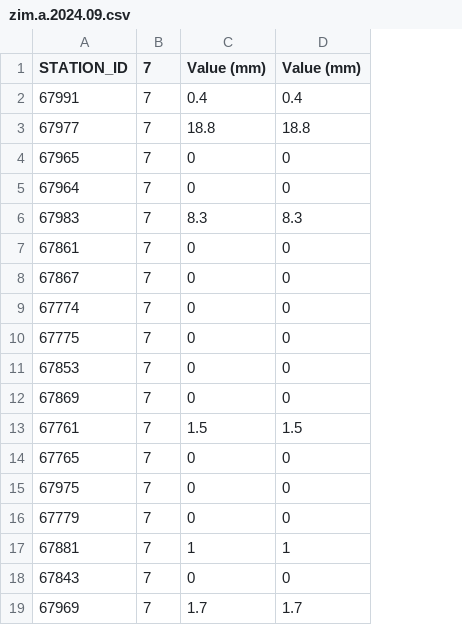
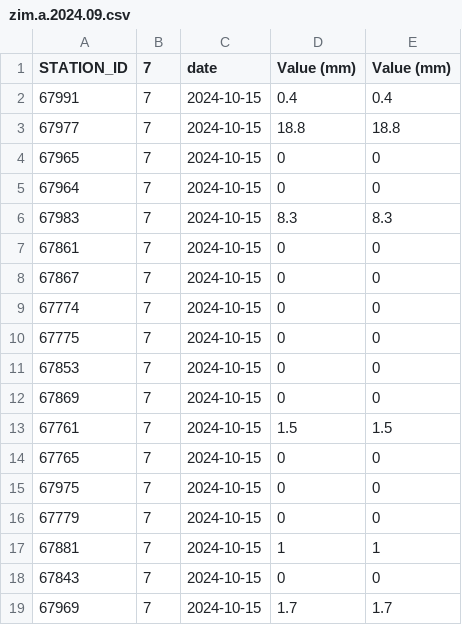
Before and after one commit to robertsaldivar/Zimbabwe, a CSV file: zim.a.2024.09.csv, drawn as a sheet; the diff names each change by its address in the sheet, - before the commit and + after, or states it on an @@ line.

Commit message:
adding date

```diff
--- a/zim.a.2024.09.csv
+++ b/zim.a.2024.09.csv
+column C (date), rows 2-19: all 2024-10-15
```
Also changed, not shown: zim.a.2024.10.csv.
